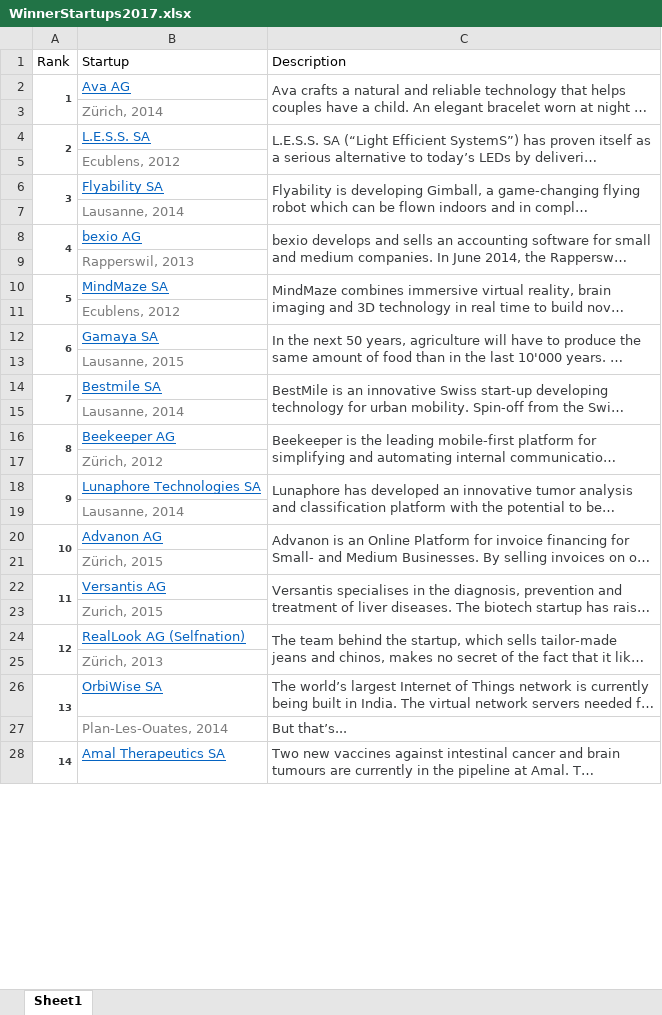
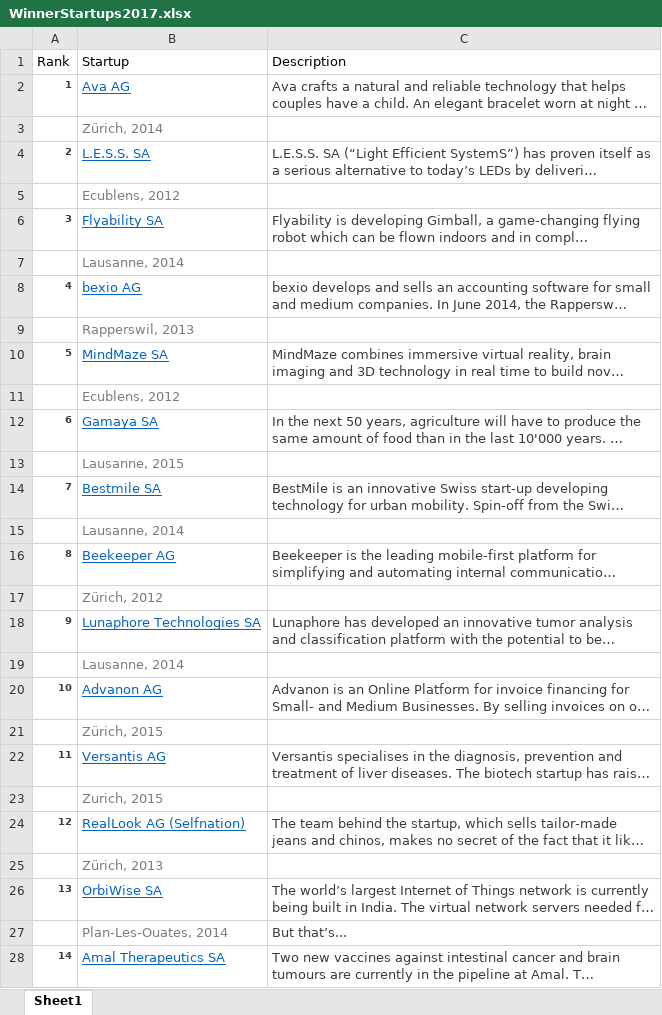
Before and after one commit to mastropi/HackNLead2018, an Excel workbook: swisscom/data/WinnerStartups2017.xlsx, sheet Sheet1, drawn as a sheet; only a part is shown; long unchanged cells end in …; values as stored, in another font and other column widths than the file's, no borders; the diff covers the shown part only; the diff names each change by its address in the sheet, - before the commit and + after, or states it on an @@ line.

Commit message:
Prepared dataframes of historical and 2018 startups.

```diff
--- a/swisscom/data/WinnerStartups2017.xlsx (sheet Sheet1)
+++ b/swisscom/data/WinnerStartups2017.xlsx (sheet Sheet1)
-A2:A3 merged
-C2:C3 merged
-A4:A5 merged
-C4:C5 merged
-A6:A7 merged
-C6:C7 merged
-A8:A9 merged
-C8:C9 merged
-A10:A11 merged
-C10:C11 merged
-A12:A13 merged
-C12:C13 merged
-A14:A15 merged
-C14:C15 merged
-A16:A17 merged
-C16:C17 merged
-A18:A19 merged
-C18:C19 merged
-A20:A21 merged
-C20:C21 merged
-A22:A23 merged
-C22:C23 merged
-A24:A25 merged
-C24:C25 merged
-A26:A27 merged
-A28:A29 merged
-C28:C29 merged
```
Also changed, not shown: merged cells elsewhere in this sheet, 2 other files.
